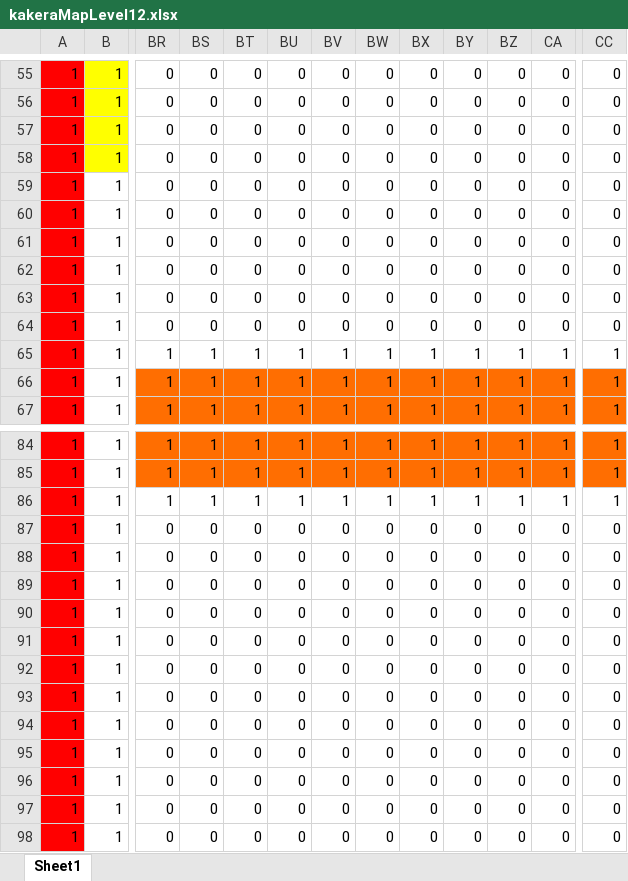
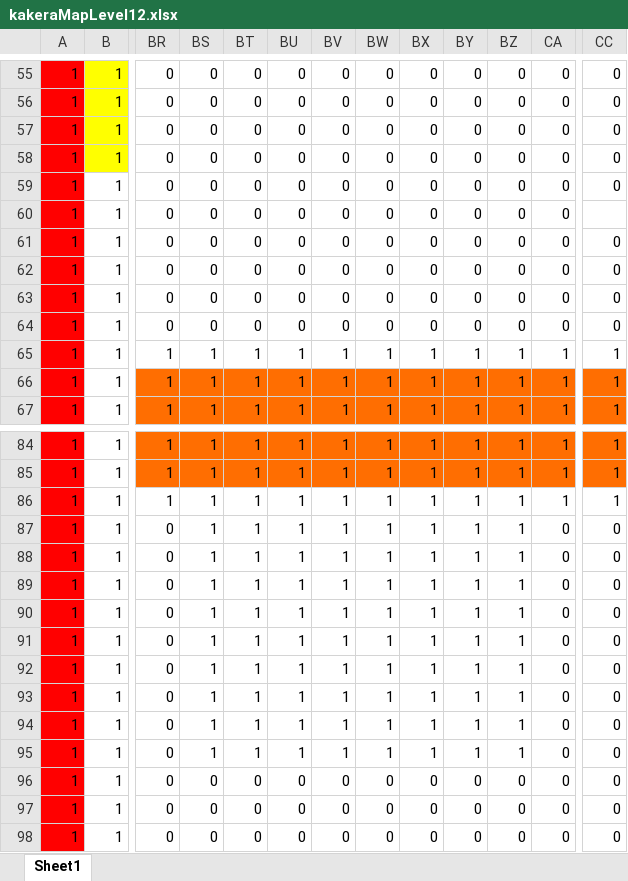
Before and after one commit to wizgame2023/DoctorRemote_a, an Excel workbook: media/Levels/kakeraMapLevel12.xlsx, sheet Sheet1, drawn as a sheet; only a part is shown, gaps mark what is left out; values as stored, in another font and other column widths than the file's, no borders; the diff names each change by its address in the sheet, - before the commit and + after, or states it on an @@ line.

```diff
--- a/media/Levels/kakeraMapLevel12.xlsx (sheet Sheet1)
+++ b/media/Levels/kakeraMapLevel12.xlsx (sheet Sheet1)
-CC60: 0
+CC60: (empty)
-BS87:BS95: 0
+BS87:BS95: 1
-BT87:BT95: 0
+BT87:BT95: 1
-BU87:BU95: 0
+BU87:BU95: 1
-BV87:BV95: 0
+BV87:BV95: 1
-BW87:BW95: 0
+BW87:BW95: 1
-BX87:BX95: 0
+BX87:BX95: 1
-BY87:BY95: 0
+BY87:BY95: 1
-BZ87:BZ95: 0
+BZ87:BZ95: 1
```
Also changed, not shown: media/Levels/kakeraMapLevel11.xlsx, 2 other files.
